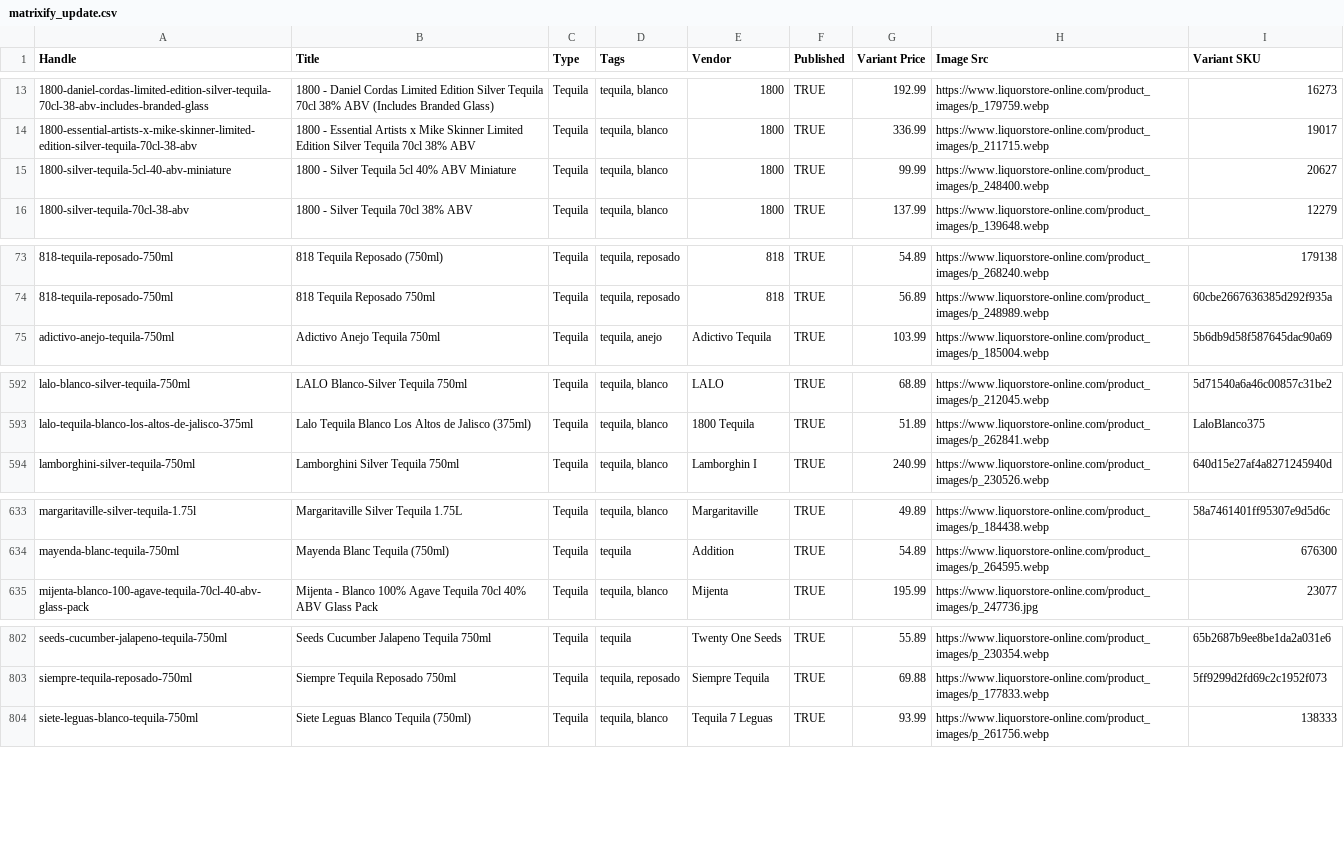
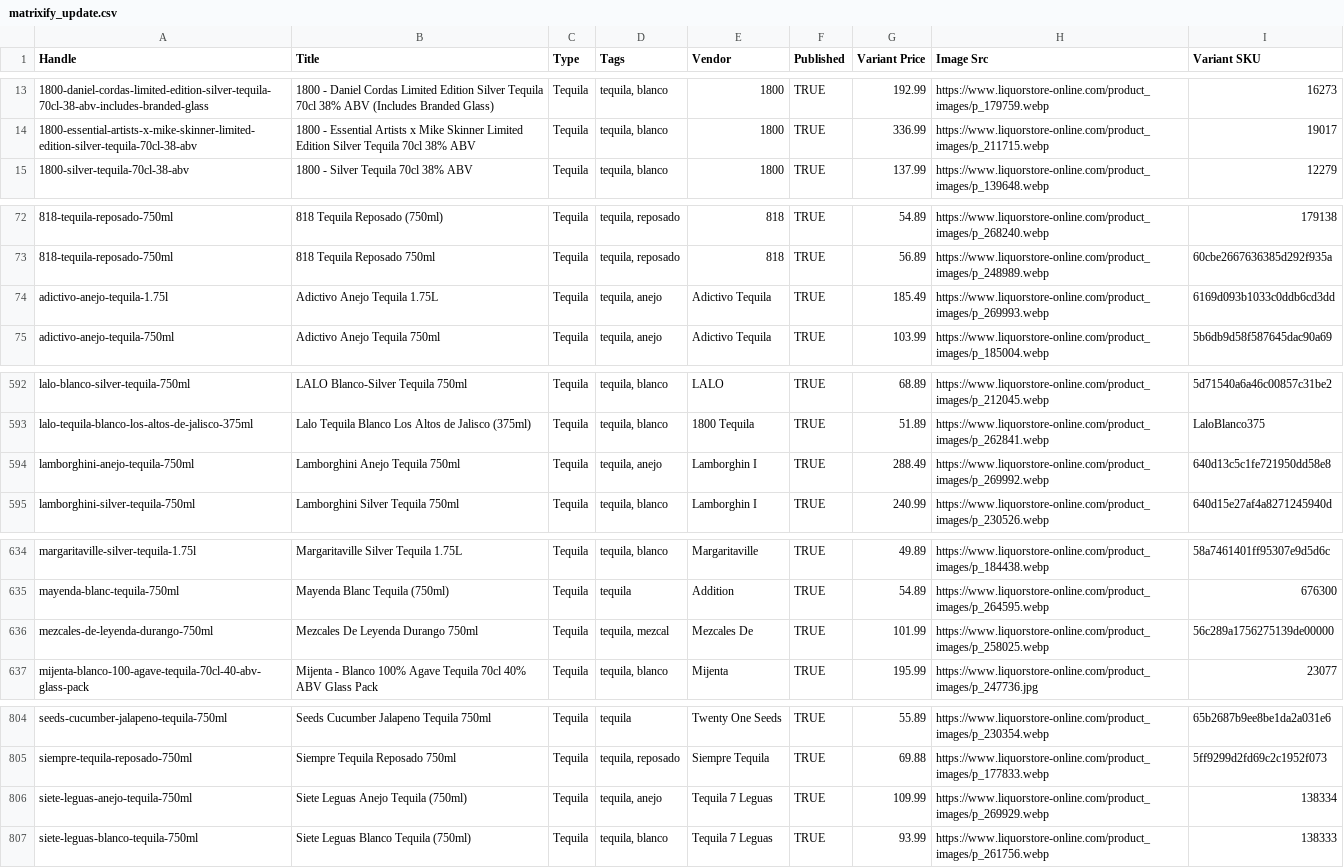
Before and after one commit to Njawnson/tequila-shopify-sync, a CSV file: output/matrixify_update.csv, drawn as a sheet; only a part is shown, gaps mark what is left out; removed rows and columns are numbered as before the commit, all else as after; the diff covers the shown part only; the diff names each change by its address in the sheet, - before the commit and + after, or states it on an @@ line.

```diff
--- a/output/matrixify_update.csv
+++ b/output/matrixify_update.csv
-row 15: 1800-silver-tequila-5cl-40-abv-miniature | 1800 - Silver Tequila 5cl 40% ABV Miniature | Tequila | tequila, blanco | 1800 | TRUE | 99.99 | https://www.liquorstore-online.com/product_images/p_248400.webp | 20627
+row 74: adictivo-anejo-tequila-1.75l | Adictivo Anejo Tequila 1.75L | Tequila | tequila, anejo | Adictivo Tequila | TRUE | 185.49 | https://www.liquorstore-online.com/product_images/p_269993.webp | 6169d093b1033c0ddb6cd3dd
+row 594: lamborghini-anejo-tequila-750ml | Lamborghini Anejo Tequila 750ml | Tequila | tequila, anejo | Lamborghin I | TRUE | 288.49 | https://www.liquorstore-online.com/product_images/p_269992.webp | 640d13c5c1fe721950dd58e8
+row 636: mezcales-de-leyenda-durango-750ml | Mezcales De Leyenda Durango 750ml | Tequila | tequila, mezcal | Mezcales De | TRUE | 101.99 | https://www.liquorstore-online.com/product_images/p_258025.webp | 56c289a1756275139de00000
+row 806: siete-leguas-anejo-tequila-750ml | Siete Leguas Anejo Tequila (750ml) | Tequila | tequila, anejo | Tequila 7 Leguas | TRUE | 109.99 | https://www.liquorstore-online.com/product_images/p_269929.webp | 138334
```
Also changed, not shown: 2 edited cells elsewhere in this file.
